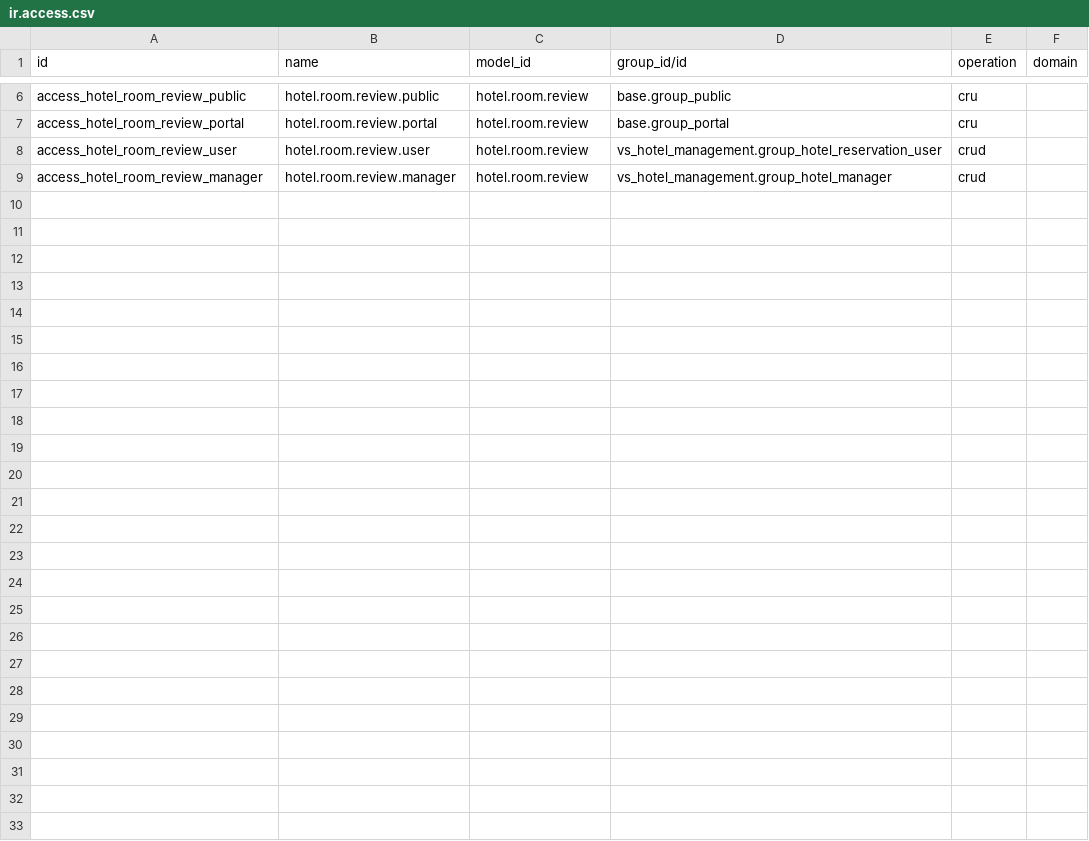
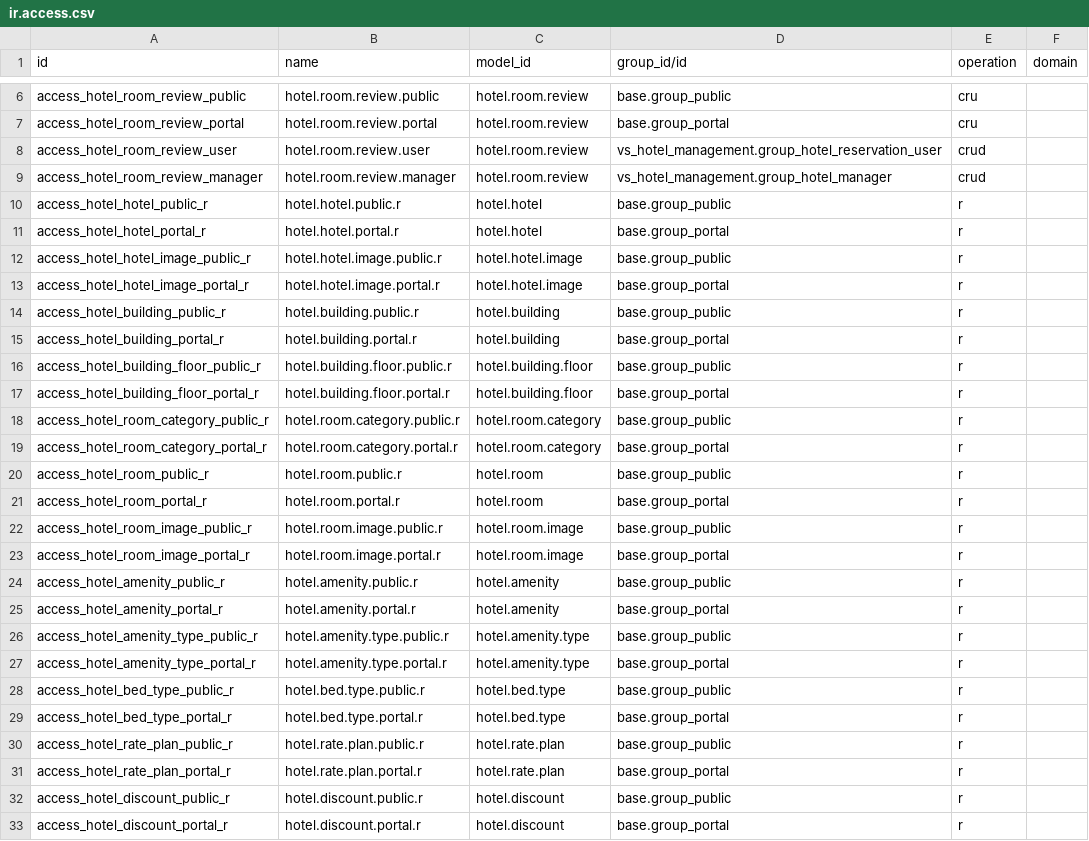
Before and after one commit to Musha456/veritiesoft, a CSV file: vs_hotel_booking_engine/security/ir.access.csv, drawn as a sheet; only a part is shown, gaps mark what is left out.

```diff
--- a/vs_hotel_booking_engine/security/ir.access.csv
+++ b/vs_hotel_booking_engine/security/ir.access.csv
@@ -9 +9,25 @@ access_hotel_room_review_user,hotel.room.review.user,hotel.room.review,vs_hotel_
 access_hotel_room_review_manager,hotel.room.review.manager,hotel.room.review,vs_hotel_management.group_hotel_manager,crud,
+access_hotel_hotel_public_r,hotel.hotel.public.r,hotel.hotel,base.group_public,r,
+access_hotel_hotel_portal_r,hotel.hotel.portal.r,hotel.hotel,base.group_portal,r,
+access_hotel_hotel_image_public_r,hotel.hotel.image.public.r,hotel.hotel.image,base.group_public,r,
+access_hotel_hotel_image_portal_r,hotel.hotel.image.portal.r,hotel.hotel.image,base.group_portal,r,
+access_hotel_building_public_r,hotel.building.public.r,hotel.building,base.group_public,r,
+access_hotel_building_portal_r,hotel.building.portal.r,hotel.building,base.group_portal,r,
+access_hotel_building_floor_public_r,hotel.building.floor.public.r,hotel.building.floor,base.group_public,r,
+access_hotel_building_floor_portal_r,hotel.building.floor.portal.r,hotel.building.floor,base.group_portal,r,
+access_hotel_room_category_public_r,hotel.room.category.public.r,hotel.room.category,base.group_public,r,
+access_hotel_room_category_portal_r,hotel.room.category.portal.r,hotel.room.category,base.group_portal,r,
+access_hotel_room_public_r,hotel.room.public.r,hotel.room,base.group_public,r,
+access_hotel_room_portal_r,hotel.room.portal.r,hotel.room,base.group_portal,r,
+access_hotel_room_image_public_r,hotel.room.image.public.r,hotel.room.image,base.group_public,r,
+access_hotel_room_image_portal_r,hotel.room.image.portal.r,hotel.room.image,base.group_portal,r,
+access_hotel_amenity_public_r,hotel.amenity.public.r,hotel.amenity,base.group_public,r,
+access_hotel_amenity_portal_r,hotel.amenity.portal.r,hotel.amenity,base.group_portal,r,
+access_hotel_amenity_type_public_r,hotel.amenity.type.public.r,hotel.amenity.type,base.group_public,r,
+access_hotel_amenity_type_portal_r,hotel.amenity.type.portal.r,hotel.amenity.type,base.group_portal,r,
+access_hotel_bed_type_public_r,hotel.bed.type.public.r,hotel.bed.type,base.group_public,r,
+access_hotel_bed_type_portal_r,hotel.bed.type.portal.r,hotel.bed.type,base.group_portal,r,
+access_hotel_rate_plan_public_r,hotel.rate.plan.public.r,hotel.rate.plan,base.group_public,r,
+access_hotel_rate_plan_portal_r,hotel.rate.plan.portal.r,hotel.rate.plan,base.group_portal,r,
+access_hotel_discount_public_r,hotel.discount.public.r,hotel.discount,base.group_public,r,
+access_hotel_discount_portal_r,hotel.discount.portal.r,hotel.discount,base.group_portal,r,
```
Also changed, not shown: 20 other files.
